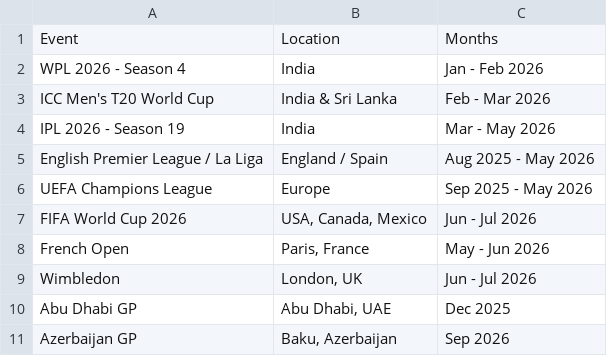
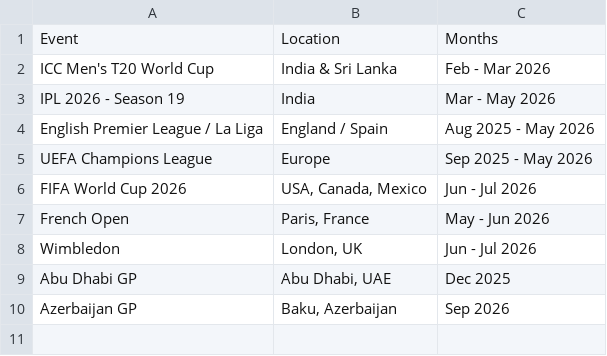
Before and after one commit to atharva-create/tickettroops, a CSV file: sports.csv, drawn as a sheet; the diff names each change by its address in the sheet, - before the commit and + after, or states it on an @@ line.

```diff
--- a/sports.csv
+++ b/sports.csv
-row 2: WPL 2026 - Season 4 | India | Jan - Feb 2026
```
Also changed, not shown: events_calendar_full.csv, 1 other file.
